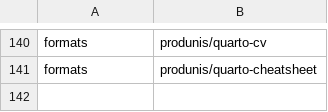
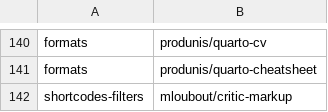
Before and after one commit to mcanouil/quarto-extensions, a CSV file: extensions/quarto-extensions.csv, drawn as a sheet; only a part is shown, gaps mark what is left out; the diff names each change by its address in the sheet, - before the commit and + after, or states it on an @@ line.

Commit message:
feat: add critic markup extension
Fixes mcanouil/awesome-quarto#374

```diff
--- a/extensions/quarto-extensions.csv
+++ b/extensions/quarto-extensions.csv
+row 142: shortcodes-filters | mloubout/critic-markup
```
